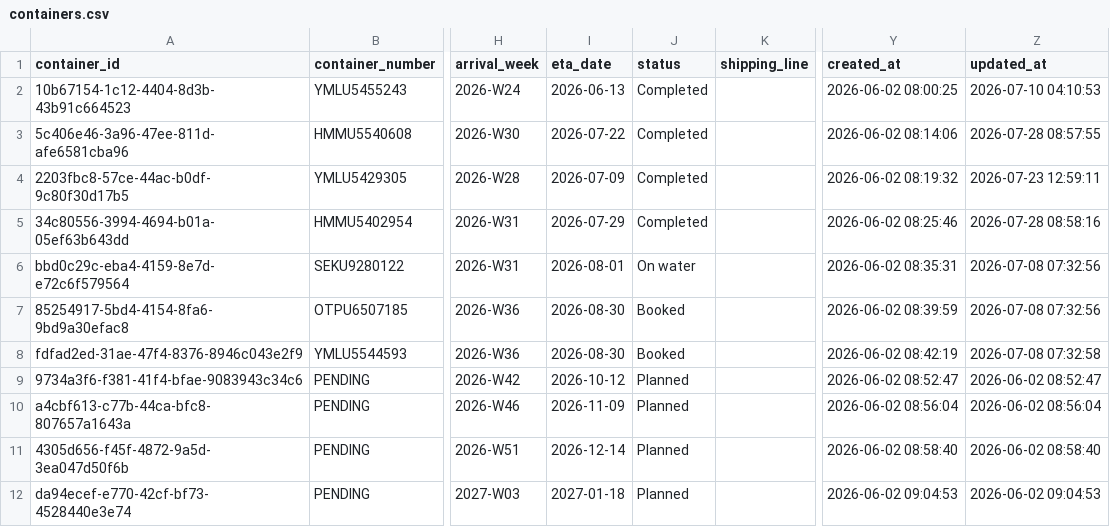
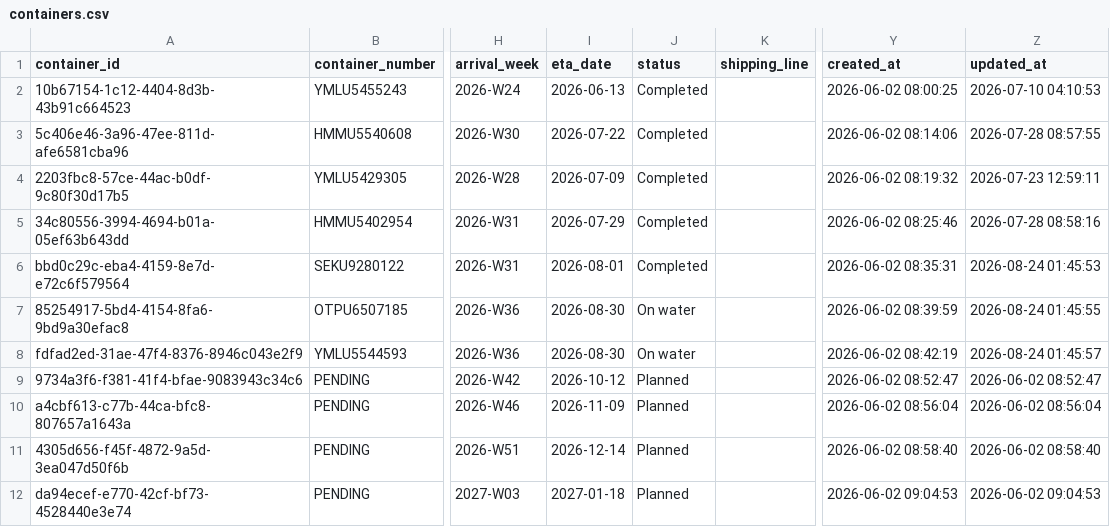
Before and after one commit to Pdvgpc/Container-Tracker-GPC, a CSV file: data/containers.csv, drawn as a sheet; only a part is shown, gaps mark what is left out; the diff names each change by its address in the sheet, - before the commit and + after, or states it on an @@ line.

Commit message:
Update containers from dashboard

```diff
--- a/data/containers.csv
+++ b/data/containers.csv
-J6 (status): On water
+J6 (status): Completed
-Z6 (updated_at): 2026-07-08 07:32:56
+Z6 (updated_at): 2026-08-24 01:45:53
-J7:J8 (status): Booked
+J7:J8 (status): On water
-Z7 (updated_at): 2026-07-08 07:32:56
+Z7 (updated_at): 2026-08-24 01:45:55
-Z8 (updated_at): 2026-07-08 07:32:58
+Z8 (updated_at): 2026-08-24 01:45:57
```
